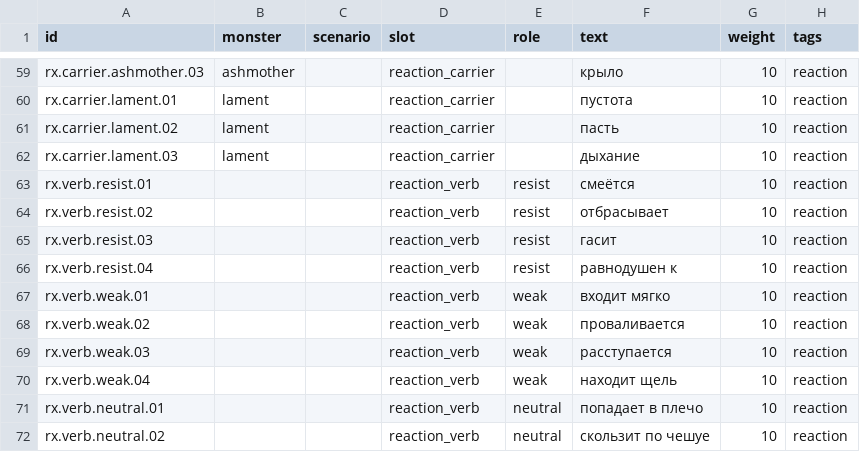
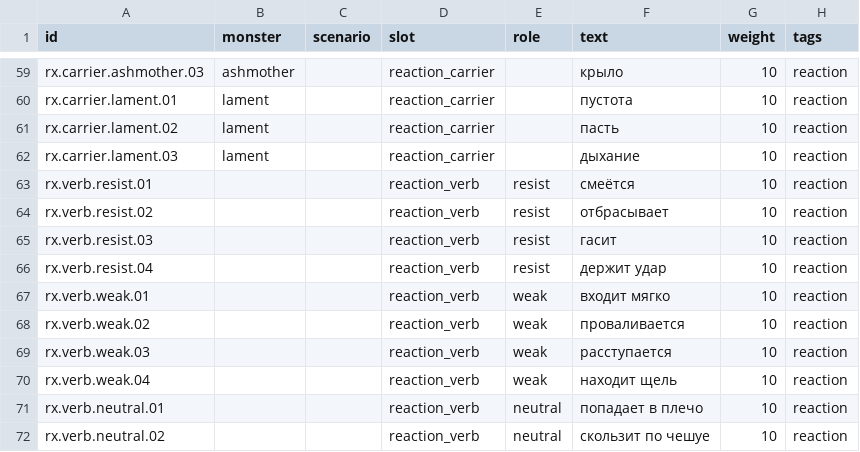
Before and after one commit to Truebabsik/Hunter, a CSV file: content/phrases/reactions.csv, drawn as a sheet; only a part is shown, gaps mark what is left out.

Commit message:
D19: деталь пула — самостоятельная фраза; сторож формы и правка строки «равнодушен к»

```diff
--- a/content/phrases/reactions.csv
+++ b/content/phrases/reactions.csv
@@ -65,3 +65,3 @@ rx.verb.resist.02,,,reaction_verb,resist,отбрасывает,10,reaction
 rx.verb.resist.03,,,reaction_verb,resist,гасит,10,reaction
-rx.verb.resist.04,,,reaction_verb,resist,равнодушен к,10,reaction
+rx.verb.resist.04,,,reaction_verb,resist,держит удар,10,reaction
 rx.verb.weak.01,,,reaction_verb,weak,входит мягко,10,reaction
```
Also changed, not shown: 5 other files.
